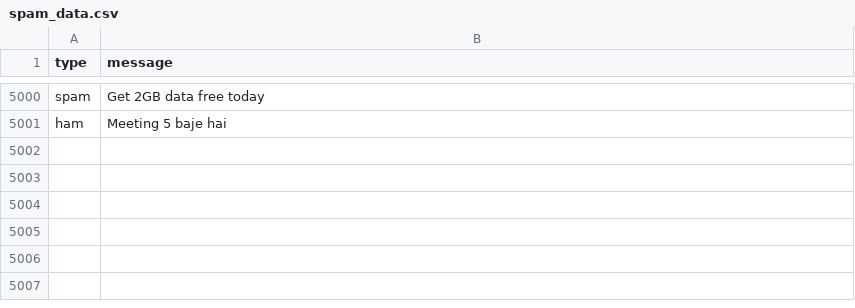
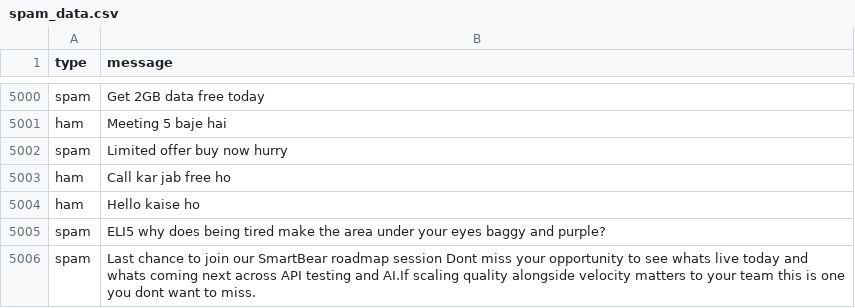
Before and after one commit to Bhandariq/SMS-email-CLASSIFIER, a CSV file: spam_data.csv, drawn as a sheet; only a part is shown, gaps mark what is left out; the diff names each change by its address in the sheet, - before the commit and + after, or states it on an @@ line.

```diff
--- a/spam_data.csv
+++ b/spam_data.csv
+row 5002: spam | Limited offer buy now hurry
+row 5003: ham | Call kar jab free ho
+row 5004: ham | Hello kaise ho
+row 5005: spam | ELI5 why does being tired make the area under your eyes baggy and purple?
+row 5006: spam | Last chance to join our SmartBear roadmap session Dont miss your opportunity to see whats live today and whats coming next across API testing and AI.If scaling quality alongside velocity matters to your team this is one you dont want to miss.
```
Also changed, not shown: 2 other files.
